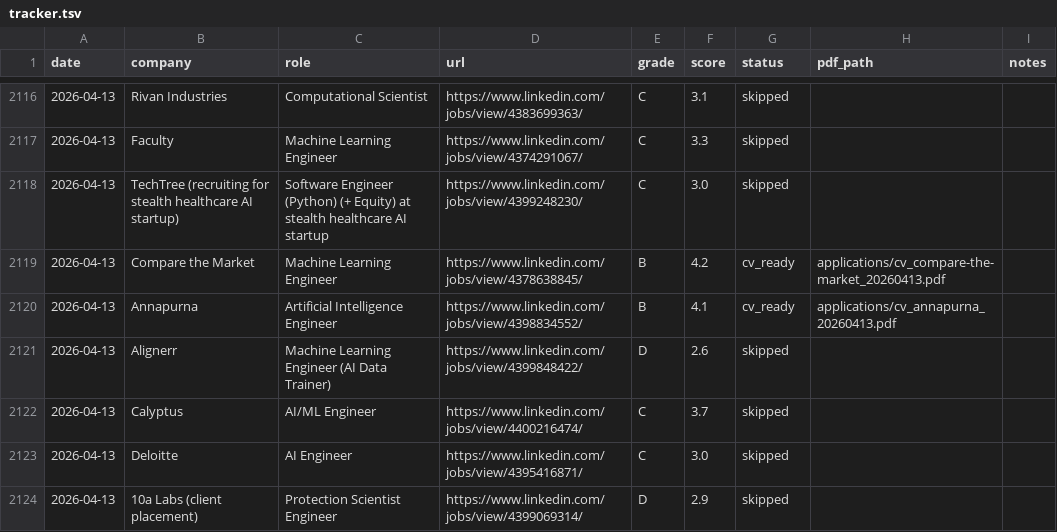
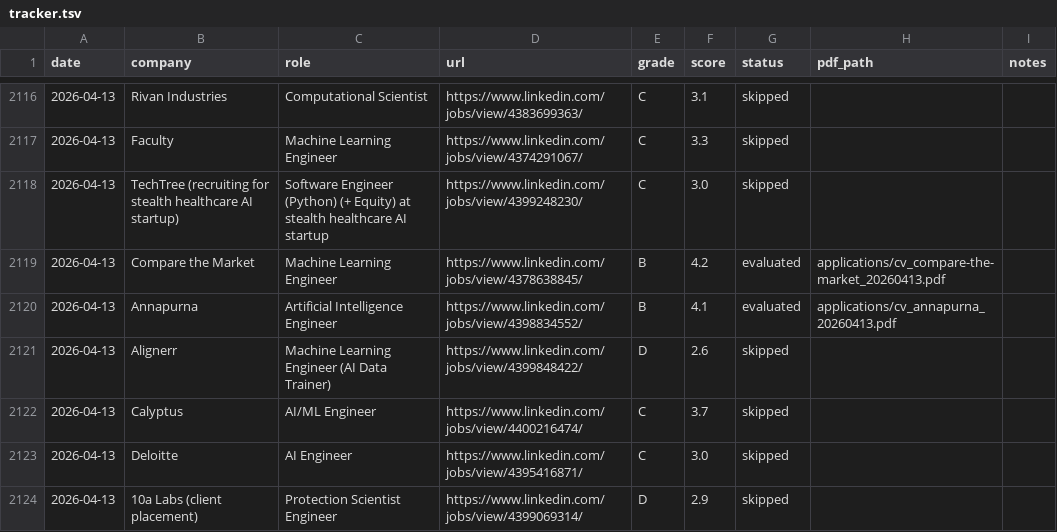
Before and after one commit to renzorico/ds-radar, a TSV file: tracker.tsv, drawn as a sheet; only a part is shown, gaps mark what is left out; the diff covers the shown part only.

Commit message:
Clean stale cv_ready tracker rows and prompt for dashboard model

```diff
--- a/tracker.tsv
+++ b/tracker.tsv
@@ -2118,4 +2118,4 @@ date	company	role	url	grade	score	status	pdf_path	notes
 2026-04-13	TechTree (recruiting for stealth healthcare AI startup)	Software Engineer (Python) (+ Equity) at stealth healthcare AI startup	https://www.linkedin.com/jobs/view/4399248230/	C	3.0	skipped		
-2026-04-13	Compare the Market	Machine Learning Engineer	https://www.linkedin.com/jobs/view/4378638845/	B	4.2	cv_ready	applications/cv_compare-the-market_20260413.pdf	
-2026-04-13	Annapurna	Artificial Intelligence Engineer	https://www.linkedin.com/jobs/view/4398834552/	B	4.1	cv_ready	applications/cv_annapurna_20260413.pdf	
+2026-04-13	Compare the Market	Machine Learning Engineer	https://www.linkedin.com/jobs/view/4378638845/	B	4.2	evaluated	applications/cv_compare-the-market_20260413.pdf	
+2026-04-13	Annapurna	Artificial Intelligence Engineer	https://www.linkedin.com/jobs/view/4398834552/	B	4.1	evaluated	applications/cv_annapurna_20260413.pdf	
 2026-04-13	Alignerr	Machine Learning Engineer (AI Data Trainer)	https://www.linkedin.com/jobs/view/4399848422/	D	2.6	skipped		
```
Also changed, not shown: 41 edited cells elsewhere in this file, 1 other file.
